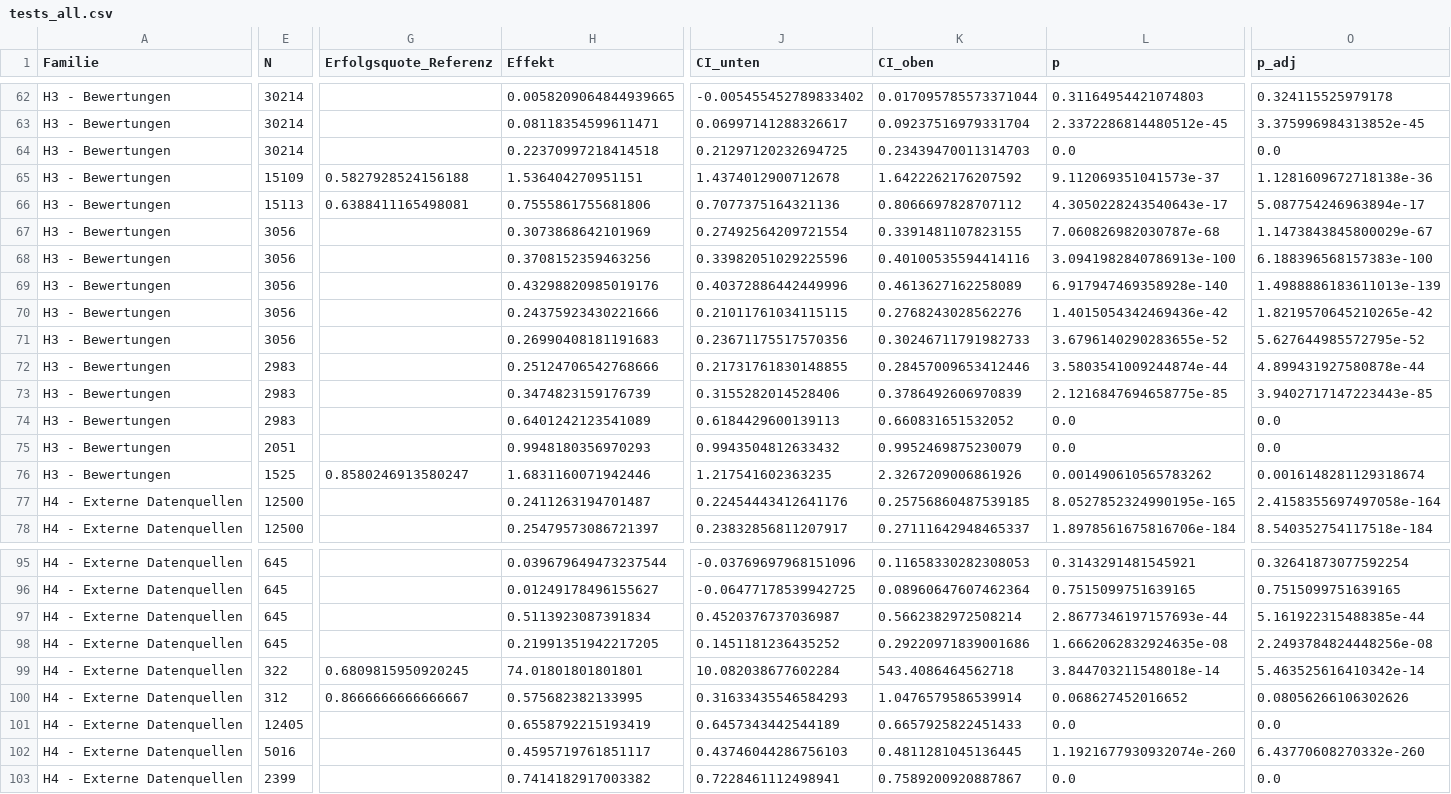
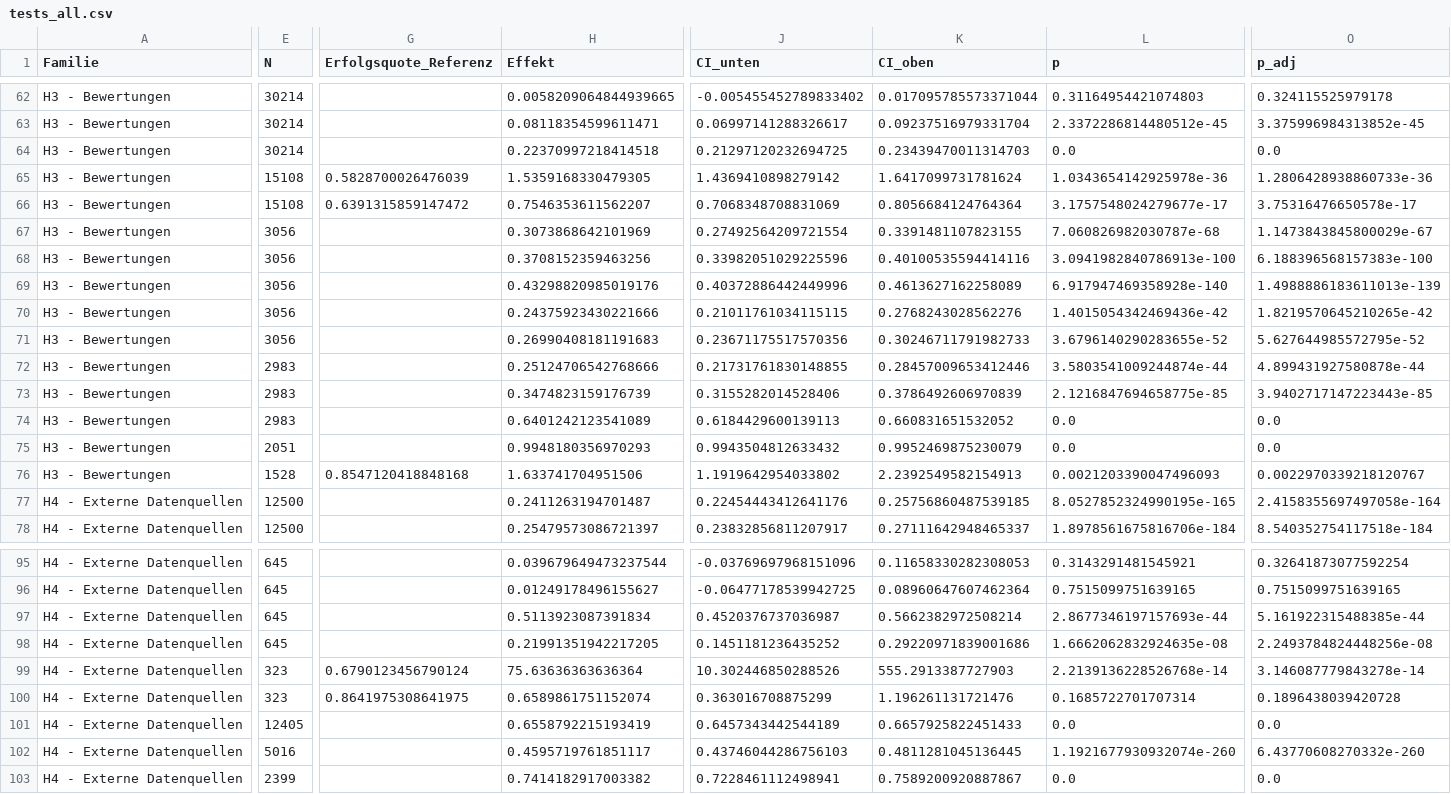
Before and after one commit to MrRabbit17/Data_Warehouse_Forschungsbericht, a CSV file: outputs/tables/tests_all.csv, drawn as a sheet; only a part is shown, gaps mark what is left out; the diff covers the shown part only; the diff names each change by its address in the sheet, - before the commit and + after, or states it on an @@ line.

```diff
--- a/outputs/tables/tests_all.csv
+++ b/outputs/tables/tests_all.csv
-E65 (N): 15109
+E65 (N): 15108
-G65 (Erfolgsquote_Referenz): 0.5827928524156188
+G65 (Erfolgsquote_Referenz): 0.5828700026476039
-H65 (Effekt): 1.536404270951151
+H65 (Effekt): 1.5359168330479305
-J65 (CI_unten): 1.4374012900712678
+J65 (CI_unten): 1.4369410898279142
-K65 (CI_oben): 1.6422262176207592
+K65 (CI_oben): 1.6417099731781624
-L65 (p): 9.112069351041573e-37
+L65 (p): 1.0343654142925978e-36
-O65 (p_adj): 1.1281609672718138e-36
+O65 (p_adj): 1.2806428938860733e-36
-E66 (N): 15113
+E66 (N): 15108
-G66 (Erfolgsquote_Referenz): 0.6388411165498081
+G66 (Erfolgsquote_Referenz): 0.6391315859147472
-H66 (Effekt): 0.7555861755681806
+H66 (Effekt): 0.7546353611562207
-J66 (CI_unten): 0.7077375164321136
+J66 (CI_unten): 0.7068348708831069
-K66 (CI_oben): 0.8066697828707112
+K66 (CI_oben): 0.8056684124764364
-L66 (p): 4.3050228243540643e-17
+L66 (p): 3.1757548024279677e-17
-O66 (p_adj): 5.087754246963894e-17
+O66 (p_adj): 3.75316476650578e-17
-E76 (N): 1525
+E76 (N): 1528
-G76 (Erfolgsquote_Referenz): 0.8580246913580247
+G76 (Erfolgsquote_Referenz): 0.8547120418848168
-H76 (Effekt): 1.6831160071942446
+H76 (Effekt): 1.633741704951506
-J76 (CI_unten): 1.217541602363235
+J76 (CI_unten): 1.1919642954033802
-K76 (CI_oben): 2.3267209006861926
+K76 (CI_oben): 2.2392549582154913
-L76 (p): 0.001490610565783262
+L76 (p): 0.0021203390047496093
-O76 (p_adj): 0.0016148281129318674
+O76 (p_adj): 0.0022970339218120767
-E99 (N): 322
+E99 (N): 323
-G99 (Erfolgsquote_Referenz): 0.6809815950920245
+G99 (Erfolgsquote_Referenz): 0.6790123456790124
-H99 (Effekt): 74.01801801801801
+H99 (Effekt): 75.63636363636364
-J99 (CI_unten): 10.082038677602284
+J99 (CI_unten): 10.302446850288526
-K99 (CI_oben): 543.4086464562718
+K99 (CI_oben): 555.2913387727903
-L99 (p): 3.844703211548018e-14
+L99 (p): 2.2139136228526768e-14
-O99 (p_adj): 5.463525616410342e-14
+O99 (p_adj): 3.146087779843278e-14
-E100 (N): 312
+E100 (N): 323
-G100 (Erfolgsquote_Referenz): 0.8666666666666667
+G100 (Erfolgsquote_Referenz): 0.8641975308641975
-H100 (Effekt): 0.575682382133995
+H100 (Effekt): 0.6589861751152074
-J100 (CI_unten): 0.31633435546584293
+J100 (CI_unten): 0.363016708875299
-K100 (CI_oben): 1.0476579586539914
+K100 (CI_oben): 1.196261131721476
-L100 (p): 0.068627452016652
+L100 (p): 0.1685722701707314
-O100 (p_adj): 0.08056266106302626
+O100 (p_adj): 0.1896438039420728
```
Also changed, not shown: 17 edited cells elsewhere in this file, outputs/tables/external_metacritic_overview.csv, outputs/tables/h3_tests.csv, 13 other files.
